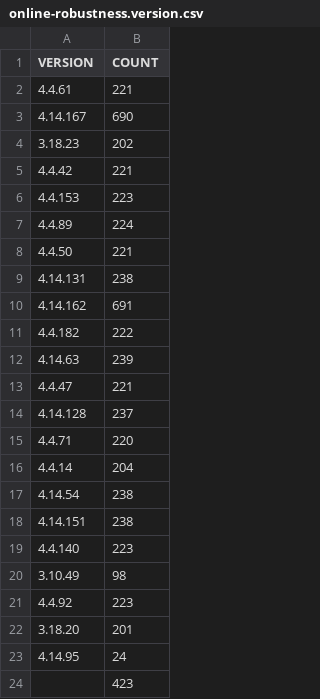
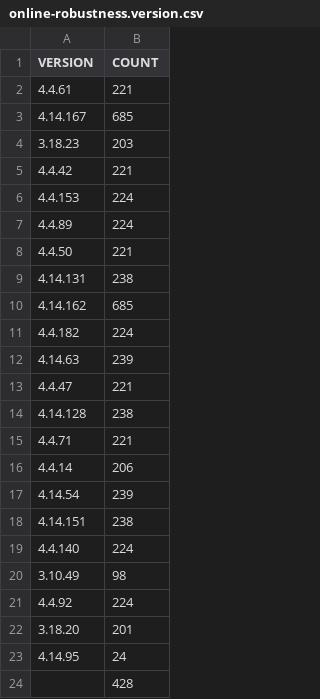
Before and after one commit to cyruscyliu/firmguide-evaluation, a CSV file: online-robustness.version.csv, drawn as a sheet.

```diff
--- a/online-robustness.version.csv
+++ b/online-robustness.version.csv
@@ -2,6 +2,6 @@ VERSION,COUNT
 4.4.61,221
-4.14.167,690
-3.18.23,202
+4.14.167,685
+3.18.23,203
 4.4.42,221
-4.4.153,223
+4.4.153,224
 4.4.89,224
@@ -9,16 +9,16 @@ VERSION,COUNT
 4.14.131,238
-4.14.162,691
-4.4.182,222
+4.14.162,685
+4.4.182,224
 4.14.63,239
 4.4.47,221
-4.14.128,237
-4.4.71,220
-4.4.14,204
-4.14.54,238
+4.14.128,238
+4.4.71,221
+4.4.14,206
+4.14.54,239
 4.14.151,238
-4.4.140,223
+4.4.140,224
 3.10.49,98
-4.4.92,223
+4.4.92,224
 3.18.20,201
 4.14.95,24
-,423
+,428
```
Also changed, not shown: online-robustness.size.csv, 20 other files.
